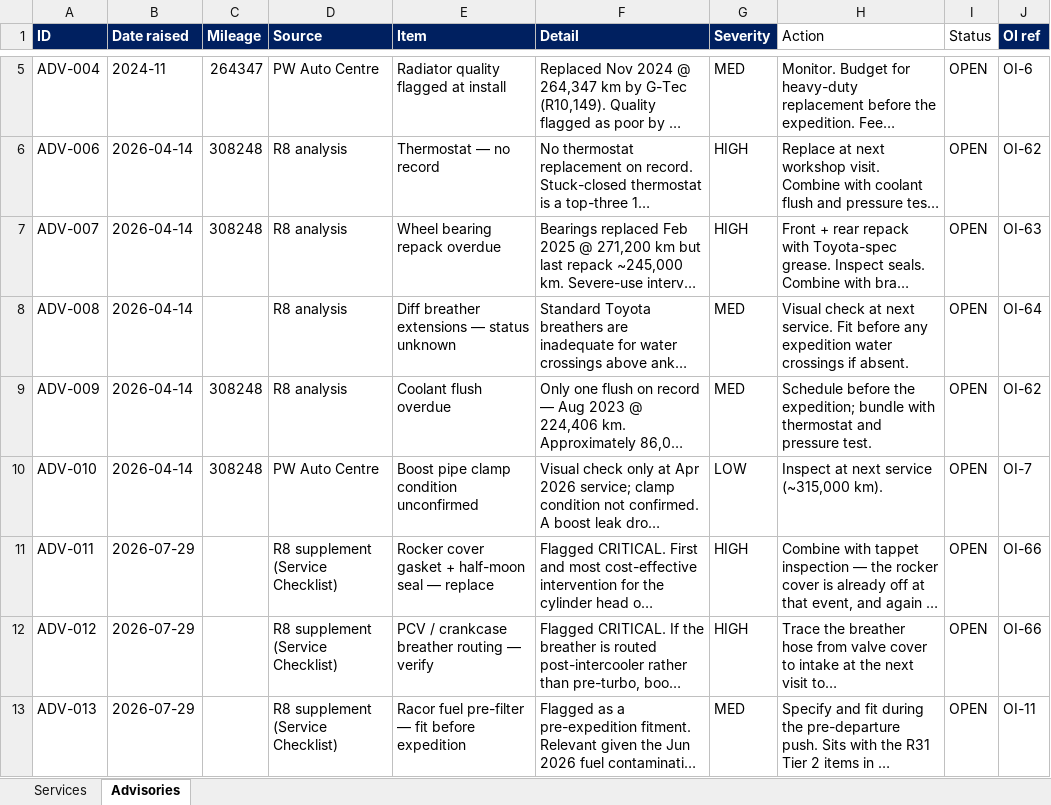
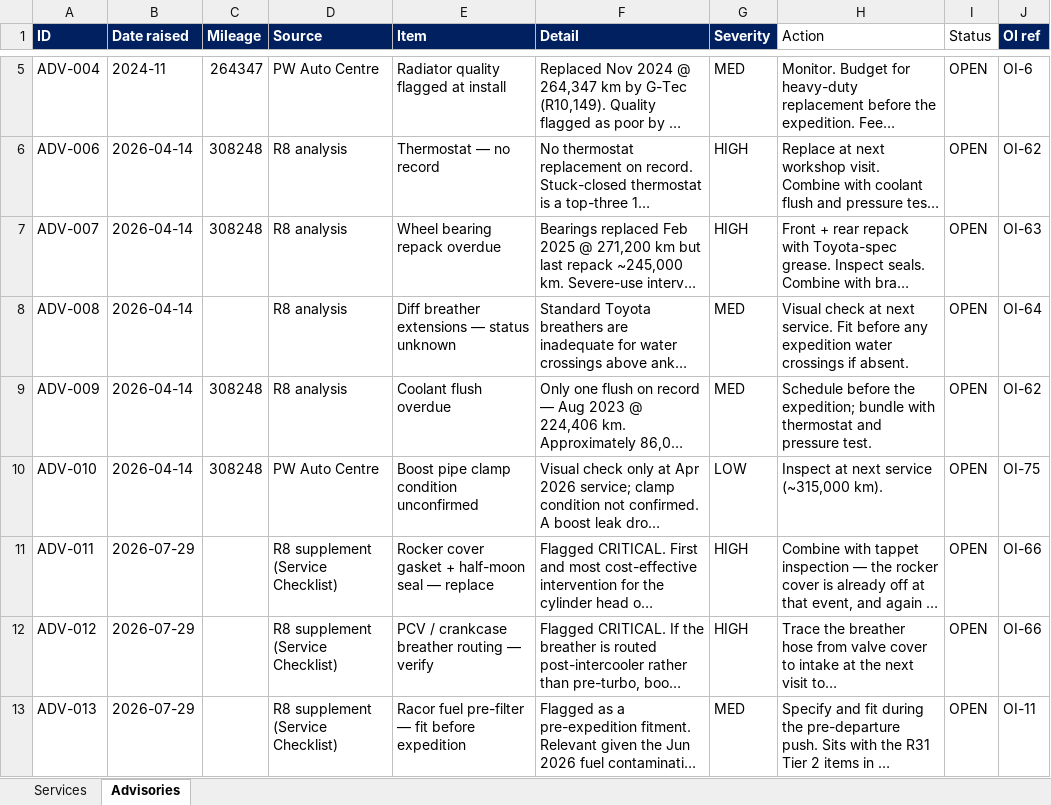
Before and after one commit to Overlandslabs/Consumption, an Excel workbook: LC_Service_history_FINAL.xlsx, sheet Advisories, drawn as a sheet; only a part is shown, gaps mark what is left out; long unchanged cells end in …; values as stored, in another font and other column widths than the file's, no borders; the diff names each change by its address in the sheet, - before the commit and + after, or states it on an @@ line.

```diff
--- a/LC_Service_history_FINAL.xlsx (sheet Advisories)
+++ b/LC_Service_history_FINAL.xlsx (sheet Advisories)
-J10 (OI ref): OI-7
+J10 (OI ref): OI-75
```
Also changed, not shown: LC76_Library_Audit_WorkingPapers.xlsx, 4 other files.
